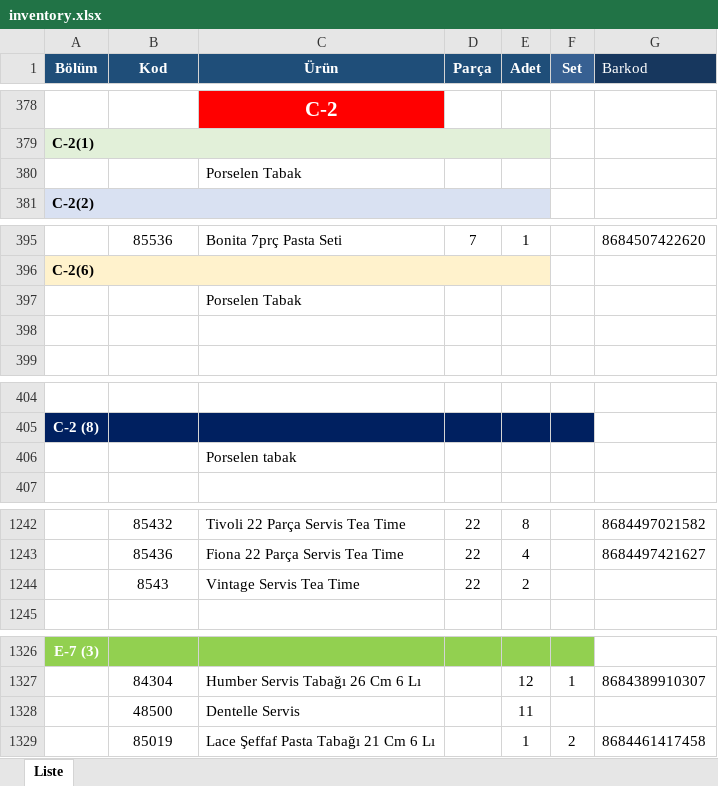
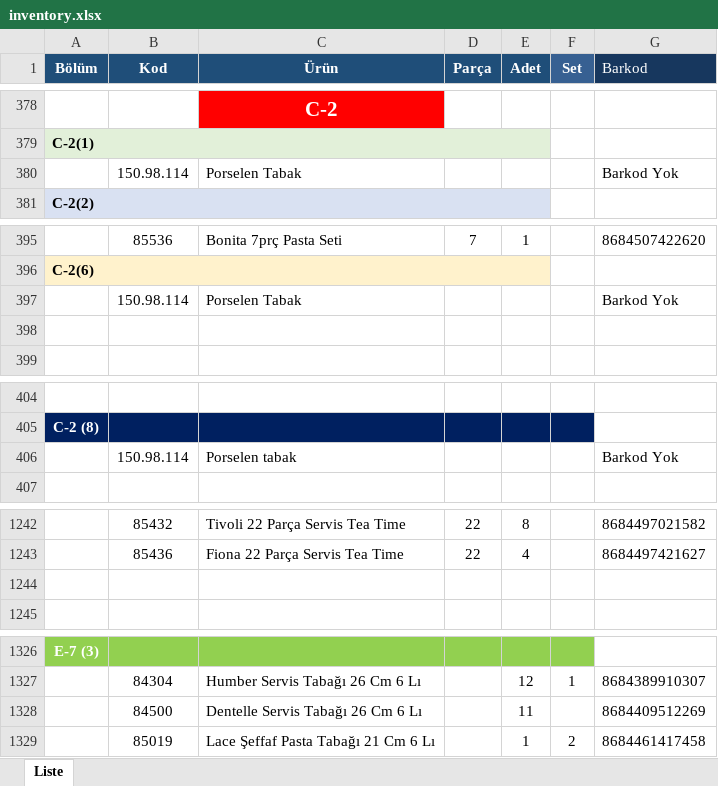
Before and after one commit to ahmedalhumidy/antigravity-glore, an Excel workbook: public/imports/inventory.xlsx, sheet Liste, drawn as a sheet; only a part is shown, gaps mark what is left out; values as stored, in another font and other column widths than the file's, no borders; removed rows and columns are numbered as before the commit, all else as after; the diff covers the shown part only; the diff names each change by its address in the sheet, - before the commit and + after, or states it on an @@ line.

```diff
--- a/public/imports/inventory.xlsx (sheet Liste)
+++ b/public/imports/inventory.xlsx (sheet Liste)
-row 380:  |  | Porselen Tabak
+row 380:  | 150.98.114 | Porselen Tabak |  |  |  | Barkod Yok
-row 397:  |  | Porselen Tabak
+row 397:  | 150.98.114 | Porselen Tabak |  |  |  | Barkod Yok
-row 406:  |  | Porselen tabak
+row 406:  | 150.98.114 | Porselen tabak |  |  |  | Barkod Yok
-row 1244:  | 8543 | Vintage Servis Tea Time | 22 | 2
+row 1244: (empty)
-row 1328:  | 48500 | Dentelle Servis |  | 11
+row 1328:  | 84500 | Dentelle Servis Tabağı 26 Cm 6 Lı |  | 11 |  | 8684409512269
```
Also changed, not shown: 272 added rows and 8 edited cells elsewhere in this sheet.
